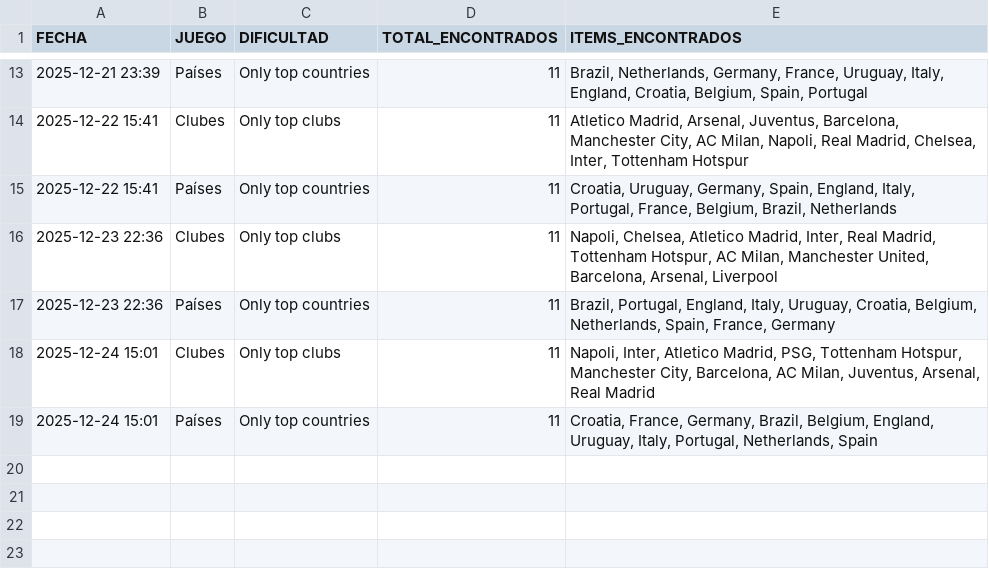
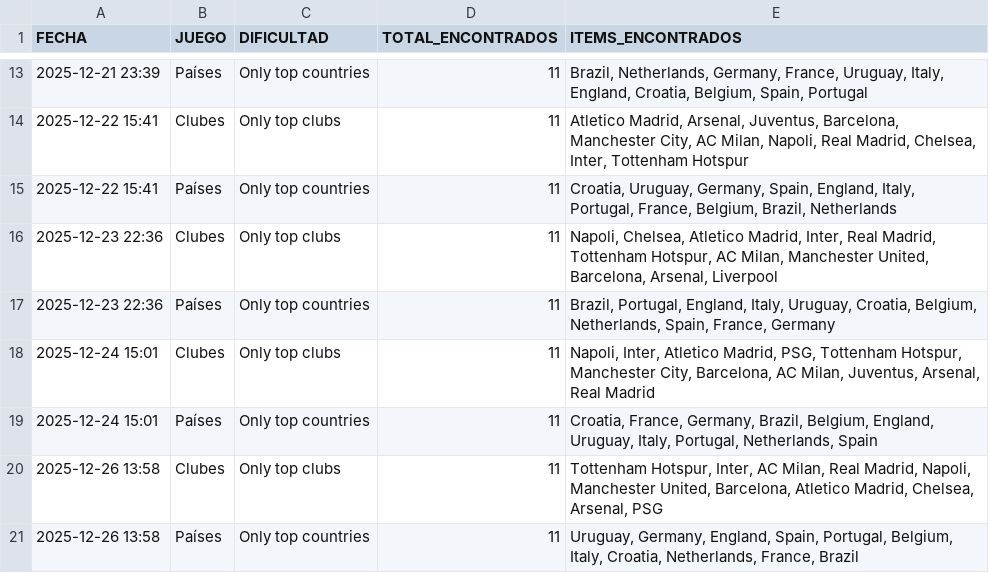
Before and after one commit to candelamtx32/scraping_futbol11, a CSV file: historial_facil.csv, drawn as a sheet; only a part is shown, gaps mark what is left out.

Commit message:
facil 26 12

```diff
--- a/historial_facil.csv
+++ b/historial_facil.csv
@@ -19 +19,3 @@ FECHA;JUEGO;DIFICULTAD;TOTAL_ENCONTRADOS;ITEMS_ENCONTRADOS
 2025-12-24 15:01;Países;Only top countries;11;Croatia, France, Germany, Brazil, Belgium, England, Uruguay, Italy, Portugal, Netherlands, Spain
+2025-12-26 13:58;Clubes;Only top clubs;11;Tottenham Hotspur, Inter, AC Milan, Real Madrid, Napoli, Manchester United, Barcelona, Atletico Madrid, Chelsea, Arsenal, PSG
+2025-12-26 13:58;Países;Only top countries;11;Uruguay, Germany, England, Spain, Portugal, Belgium, Italy, Croatia, Netherlands, France, Brazil
```
